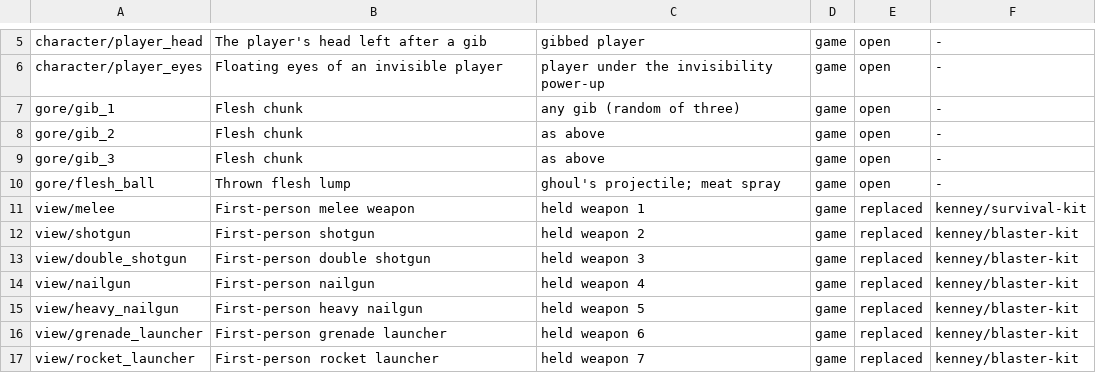
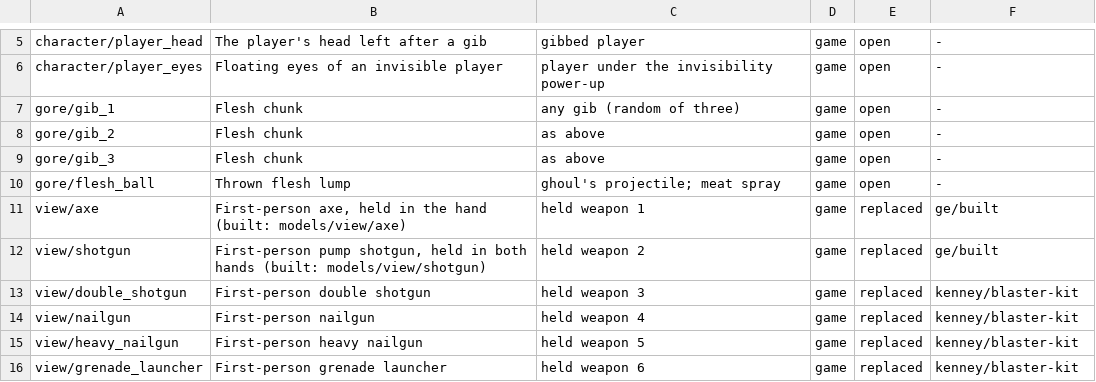
Before and after one commit to barotaliga/ge, a TSV file: games/shooters_edge/content/models.tsv, drawn as a sheet; only a part is shown, gaps mark what is left out; the shorter side is filled out with more unchanged rows.

```diff
--- a/games/shooters_edge/content/models.tsv
+++ b/games/shooters_edge/content/models.tsv
@@ -10,4 +10,4 @@ gore/gib_3	Flesh chunk	as above	game	open	-
 gore/flesh_ball	Thrown flesh lump	ghoul's projectile; meat spray	game	open	-
-view/melee	First-person melee weapon	held weapon 1	game	replaced	kenney/survival-kit
-view/shotgun	First-person shotgun	held weapon 2	game	replaced	kenney/blaster-kit
+view/axe	First-person axe, held in the hand (built: models/view/axe)	held weapon 1	game	replaced	ge/built
+view/shotgun	First-person pump shotgun, held in both hands (built: models/view/shotgun)	held weapon 2	game	replaced	ge/built
 view/double_shotgun	First-person double shotgun	held weapon 3	game	replaced	kenney/blaster-kit
```
Also changed, not shown: 47 other files.
